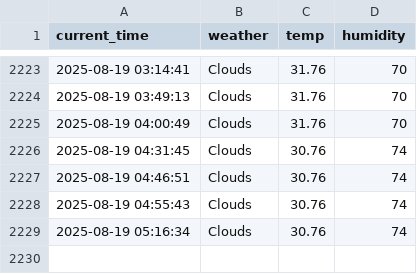
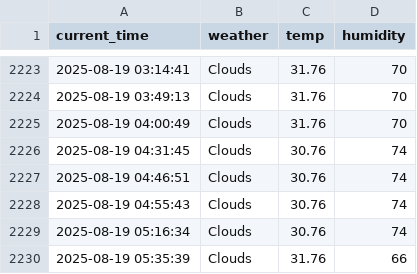
Before and after one commit to Junu18/seoul_weather_5_m, a CSV file: seoul_weather.csv, drawn as a sheet; only a part is shown, gaps mark what is left out; the diff names each change by its address in the sheet, - before the commit and + after, or states it on an @@ line.

```diff
--- a/seoul_weather.csv
+++ b/seoul_weather.csv
+row 2230: 2025-08-19 05:35:39 | Clouds | 31.76 | 66
```
